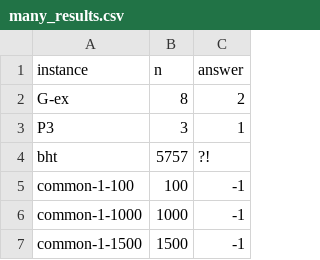
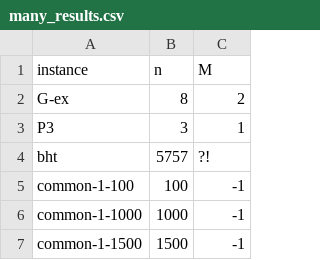
Before and after one commit to florentinafabregas/AlgorithmDesign-RedScare, a CSV file: results/many_results.csv, drawn as a sheet; only a part is shown.

Commit message:
changes to many.py

```diff
--- a/results/many_results.csv
+++ b/results/many_results.csv
@@ -1,2 +1,2 @@
-instance,n,answer
+instance,n,M
 G-ex,8,2
```
Also changed, not shown: 1 other file.
